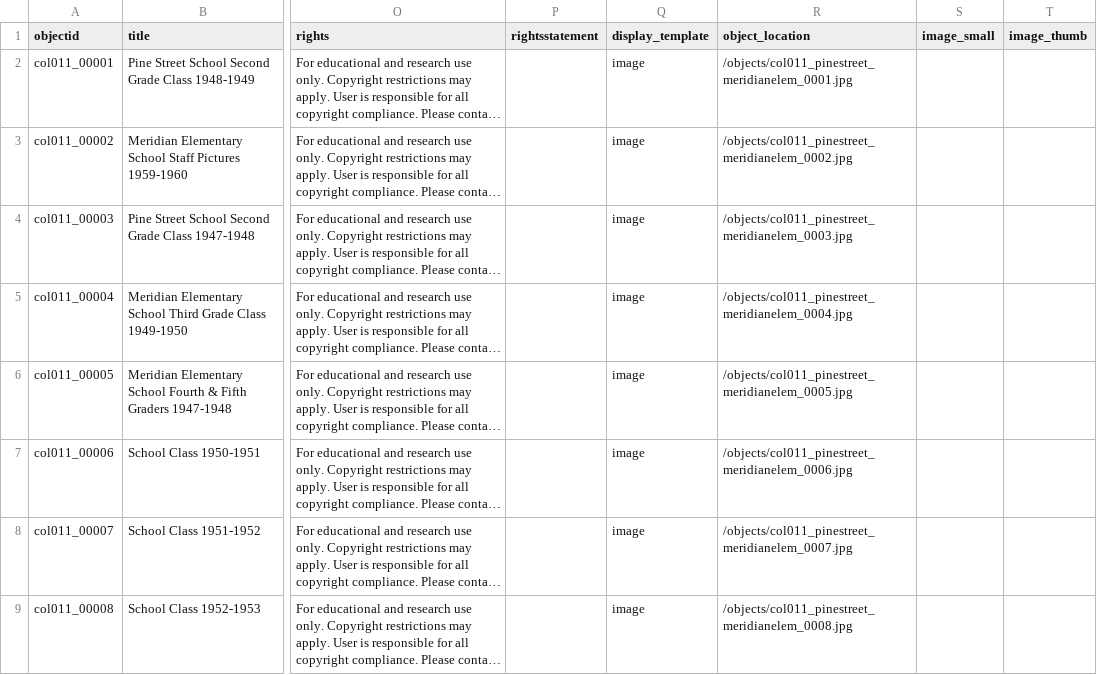
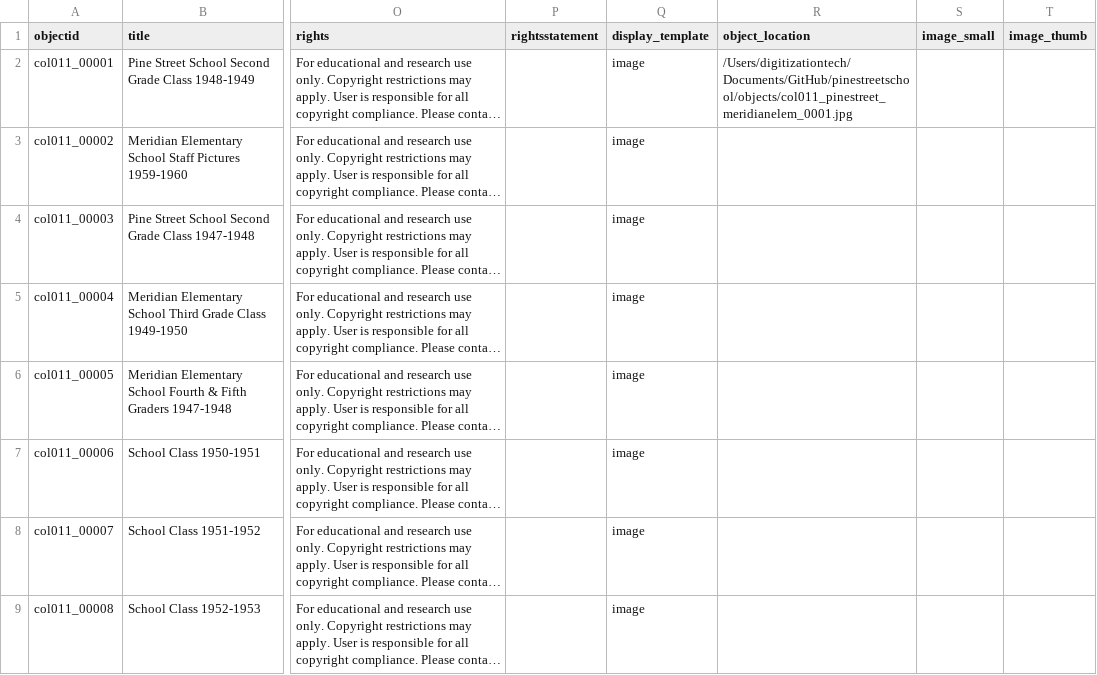
Before and after one commit to historycenter-mld/pinestreetschool, a CSV file: docs/pinestreet.csv (was _data/pinestreet.csv), drawn as a sheet; only a part is shown, gaps mark what is left out; long unchanged cells end in …; the diff covers the shown part only; the diff names each change by its address in the sheet, - before the commit and + after, or states it on an @@ line.

```diff
--- a/_data/pinestreet.csv
+++ b/docs/pinestreet.csv
-R2 (object_location): /objects/col011_pinestreet_meridianelem_0001.jpg
+R2 (object_location): /Users/digitizationtech/Documents/GitHub/pinestreetschool/objects/col011_pinestreet_meridianelem_0001.jpg
-R3 (object_location): /objects/col011_pinestreet_meridianelem_0002.jpg
+R3 (object_location): (empty)
-R4 (object_location): /objects/col011_pinestreet_meridianelem_0003.jpg
+R4 (object_location): (empty)
-R5 (object_location): /objects/col011_pinestreet_meridianelem_0004.jpg
+R5 (object_location): (empty)
-R6 (object_location): /objects/col011_pinestreet_meridianelem_0005.jpg
+R6 (object_location): (empty)
-R7 (object_location): /objects/col011_pinestreet_meridianelem_0006.jpg
+R7 (object_location): (empty)
-R8 (object_location): /objects/col011_pinestreet_meridianelem_0007.jpg
+R8 (object_location): (empty)
-R9 (object_location): /objects/col011_pinestreet_meridianelem_0008.jpg
+R9 (object_location): (empty)
```
Also changed, not shown: 7 edited cells elsewhere in this file, 2 other files.
